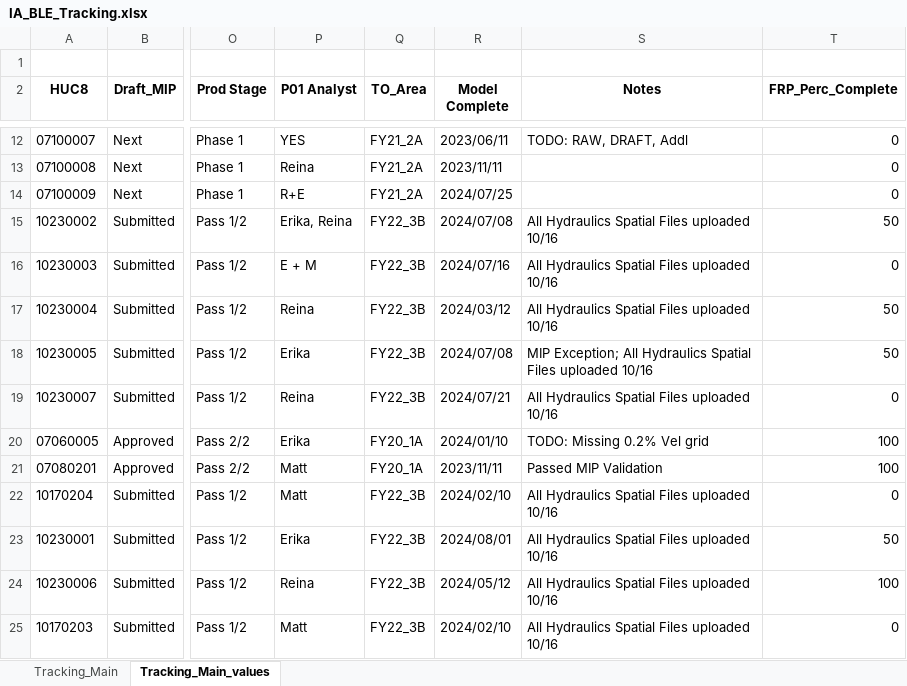
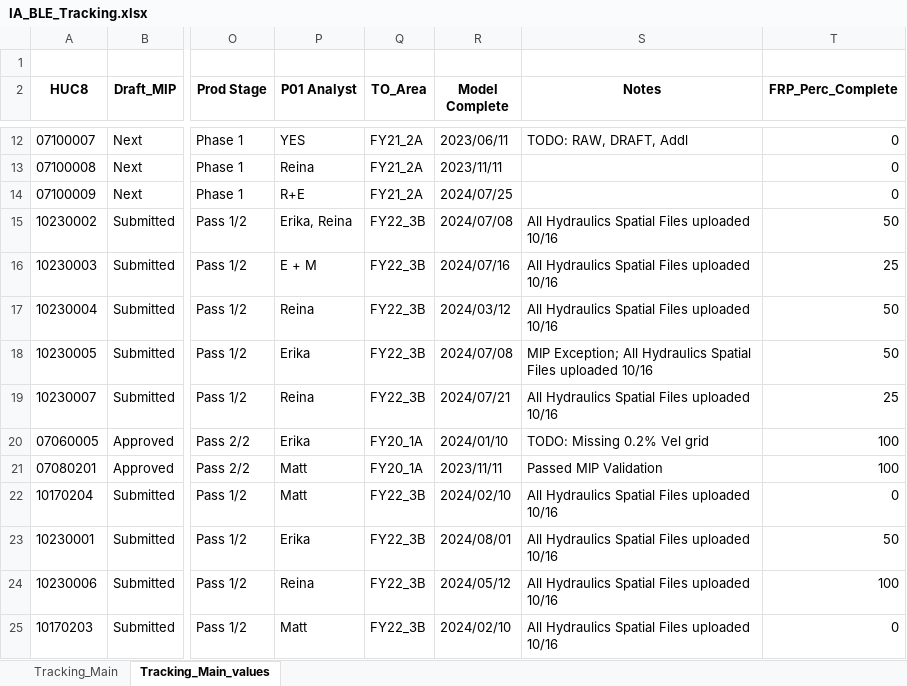
Before and after one commit to t968rs/IA_BLE_tracking, an Excel workbook: data/tables/IA_BLE_Tracking.xlsx, sheet Tracking_Main_values, drawn as a sheet; only a part is shown, gaps mark what is left out; values as stored, in another font and other column widths than the file's, no borders; the diff names each change by its address in the sheet, - before the commit and + after, or states it on an @@ line.

```diff
--- a/data/tables/IA_BLE_Tracking.xlsx (sheet Tracking_Main_values)
+++ b/data/tables/IA_BLE_Tracking.xlsx (sheet Tracking_Main_values)
-T16 (FRP_Perc_Complete): 0
+T16 (FRP_Perc_Complete): 25
-T19 (FRP_Perc_Complete): 0
+T19 (FRP_Perc_Complete): 25
```
Also changed, not shown: 4 other files.
